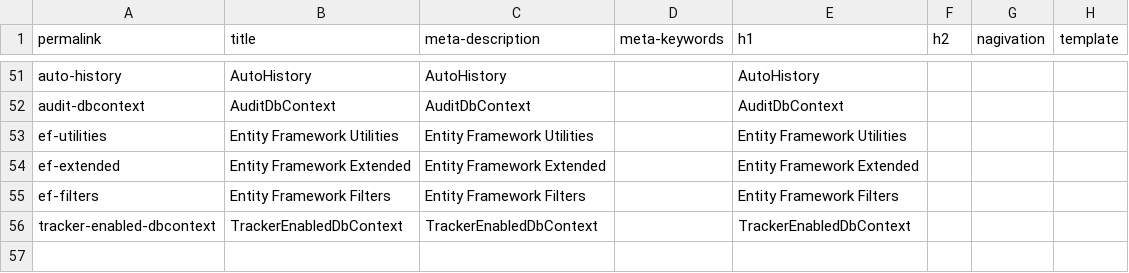
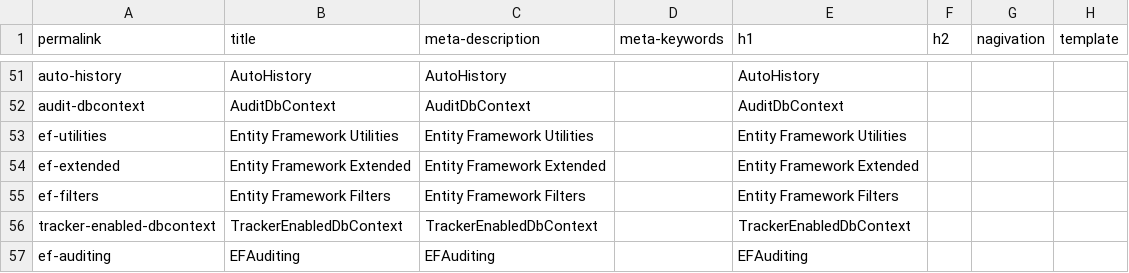
Before and after one commit to zzzprojects/EntityFramework-FAQ, a CSV file: docs/_data/meta.csv, drawn as a sheet; only a part is shown, gaps mark what is left out.

Commit message:
added EFAuditing library article

```diff
--- a/docs/_data/meta.csv
+++ b/docs/_data/meta.csv
@@ -56 +56,2 @@ ef-filters,Entity Framework Filters,Entity Framework Filters,,Entity Framework F
 tracker-enabled-dbcontext,TrackerEnabledDbContext,TrackerEnabledDbContext,,TrackerEnabledDbContext,,,
+ef-auditing,EFAuditing,EFAuditing,,EFAuditing,,,
```
Also changed, not shown: 5 other files.
